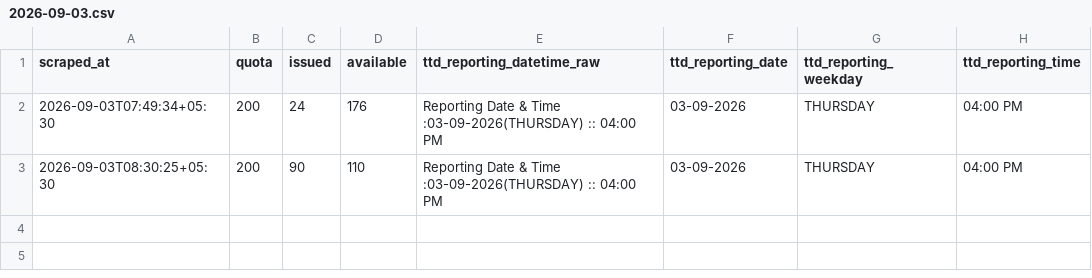
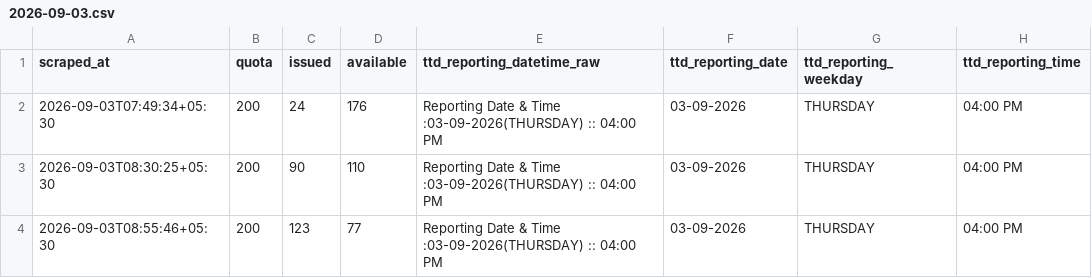
Before and after one commit to vamsikrishnamvk/tirupati-darshan-tracker, a CSV file: data/srivani_airport/2026-09-03.csv, drawn as a sheet.

Commit message:
data: merge local 2-min samples (2026-09-03 09:46 IST)

```diff
--- a/data/srivani_airport/2026-09-03.csv
+++ b/data/srivani_airport/2026-09-03.csv
@@ -3 +3,2 @@ scraped_at,quota,issued,available,ttd_reporting_datetime_raw,ttd_reporting_date,
 2026-09-03T08:30:25+05:30,200,90,110,Reporting Date & Time :03-09-2026(THURSDAY) :: 04:00 PM,03-09-2026,THURSDAY,04:00 PM
+2026-09-03T08:55:46+05:30,200,123,77,Reporting Date & Time :03-09-2026(THURSDAY) :: 04:00 PM,03-09-2026,THURSDAY,04:00 PM
```
Also changed, not shown: 1 other file.
